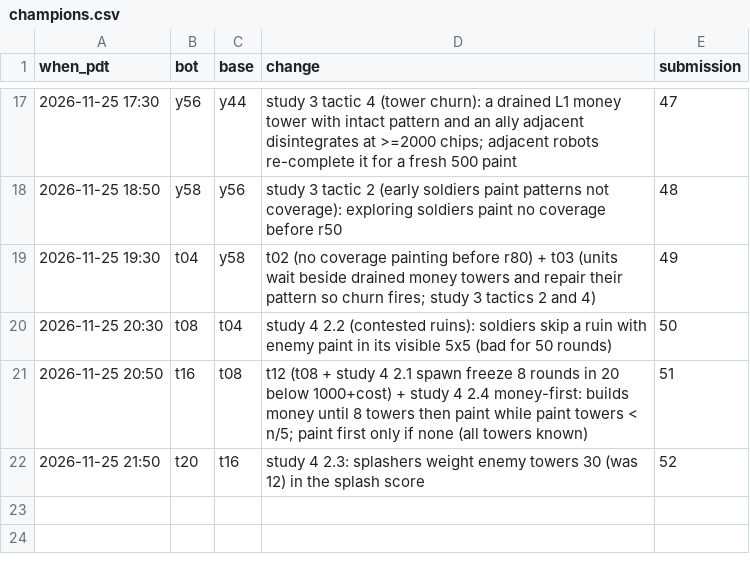
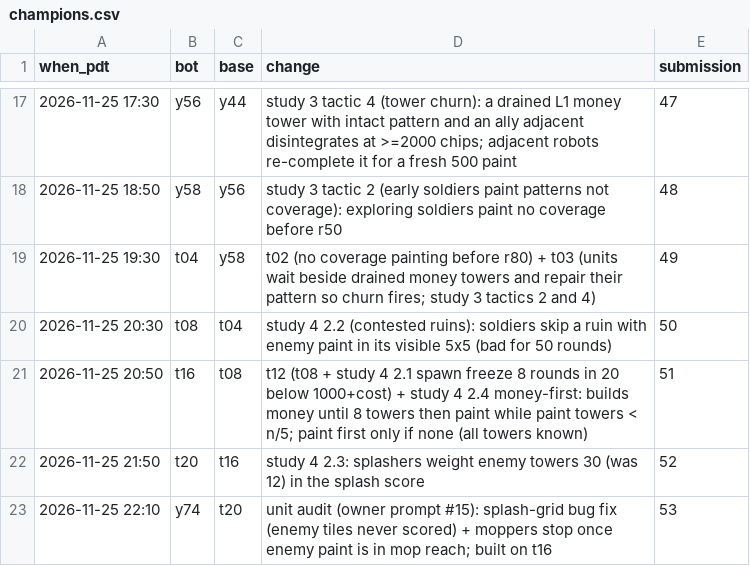
Before and after one commit to terryvanbelle/battlecode25b-vibe, a CSV file: research/tourney/champions.csv, drawn as a sheet; only a part is shown, gaps mark what is left out; the diff names each change by its address in the sheet, - before the commit and + after, or states it on an @@ line.

```diff
--- a/research/tourney/champions.csv
+++ b/research/tourney/champions.csv
+row 23: 2026-11-25 22:10 | y74 | t20 | unit audit (owner prompt #15): splash-grid bug fix (enemy tiles never scored) + moppers stop once enemy paint is in mop reach; built on t16 | 53
```
Also changed, not shown: progress/replica-elo.csv, 58 other files.
